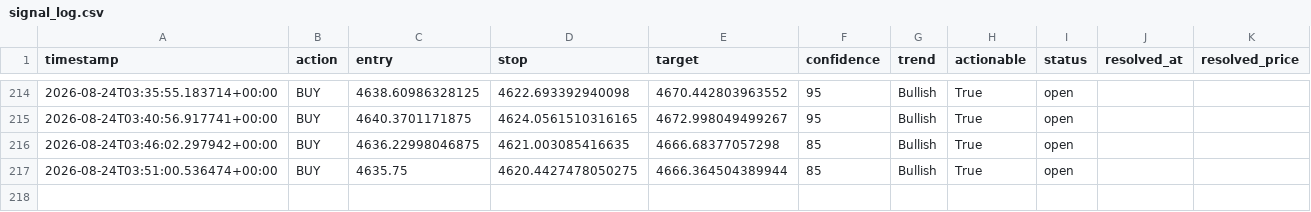
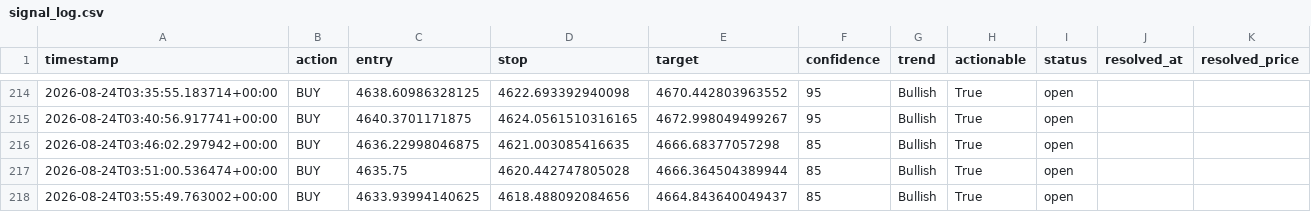
Before and after one commit to wyethmontz/trading-assistant, a CSV file: data/signal_log.csv, drawn as a sheet; only a part is shown, gaps mark what is left out.

```diff
--- a/data/signal_log.csv
+++ b/data/signal_log.csv
@@ -216,2 +216,3 @@ timestamp,action,entry,stop,target,confidence,trend,actionable,status,resolved_a
 2026-08-24T03:46:02.297942+00:00,BUY,4636.22998046875,4621.003085416635,4666.68377057298,85,Bullish,True,open,,
-2026-08-24T03:51:00.536474+00:00,BUY,4635.75,4620.4427478050275,4666.364504389944,85,Bullish,True,open,,
+2026-08-24T03:51:00.536474+00:00,BUY,4635.75,4620.442747805028,4666.364504389944,85,Bullish,True,open,,
+2026-08-24T03:55:49.763002+00:00,BUY,4633.93994140625,4618.488092084656,4664.843640049437,85,Bullish,True,open,,
```
